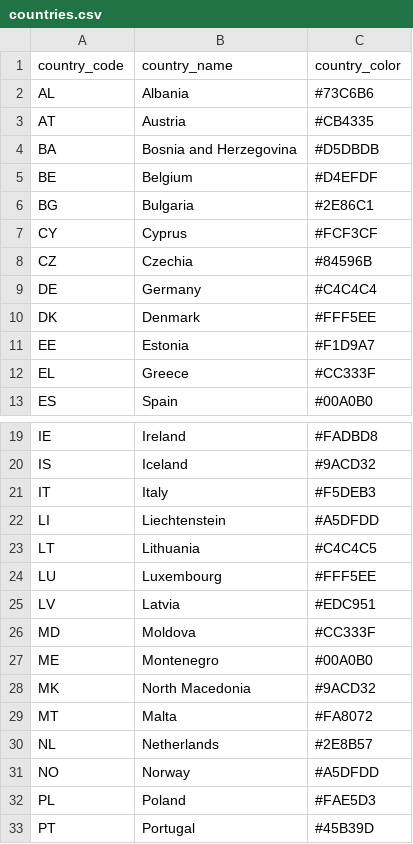
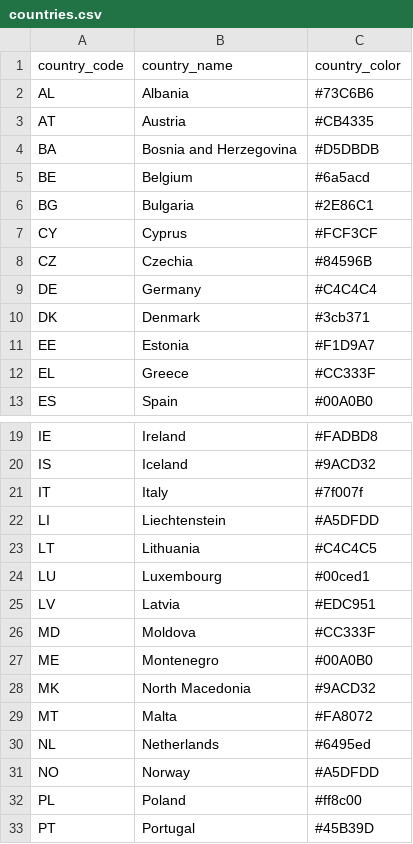
Before and after one commit to luca3998/DataVis, a CSV file: countries.csv, drawn as a sheet; only a part is shown, gaps mark what is left out.

Commit message:
country color change for clarity on white background

```diff
--- a/countries.csv
+++ b/countries.csv
@@ -4,3 +4,3 @@ country_code,country_name,country_color
 "BA","Bosnia and Herzegovina","#D5DBDB"
-"BE","Belgium","#D4EFDF"
+"BE","Belgium","#6a5acd"
 "BG","Bulgaria","#2E86C1"
@@ -9,3 +9,3 @@ country_code,country_name,country_color
 "DE","Germany","#C4C4C4"
-"DK","Denmark","#FFF5EE"
+"DK","Denmark","#3cb371"
 "EE","Estonia","#F1D9A7"
@@ -20,6 +20,6 @@ country_code,country_name,country_color
 "IS","Iceland","#9ACD32"
-"IT","Italy","#F5DEB3"
+"IT","Italy","#7f007f"
 "LI","Liechtenstein","#A5DFDD"
 "LT","Lithuania","#C4C4C5"
-"LU","Luxembourg","#FFF5EE"
+"LU","Luxembourg","#00ced1"
 "LV","Latvia","#EDC951"
@@ -29,5 +29,5 @@ country_code,country_name,country_color
 "MT","Malta","#FA8072"
-"NL","Netherlands","#2E8B57"
+"NL","Netherlands","#6495ed"
 "NO","Norway","#A5DFDD"
-"PL","Poland","#FAE5D3"
+"PL","Poland","#ff8c00"
 "PT","Portugal","#45B39D"
```
